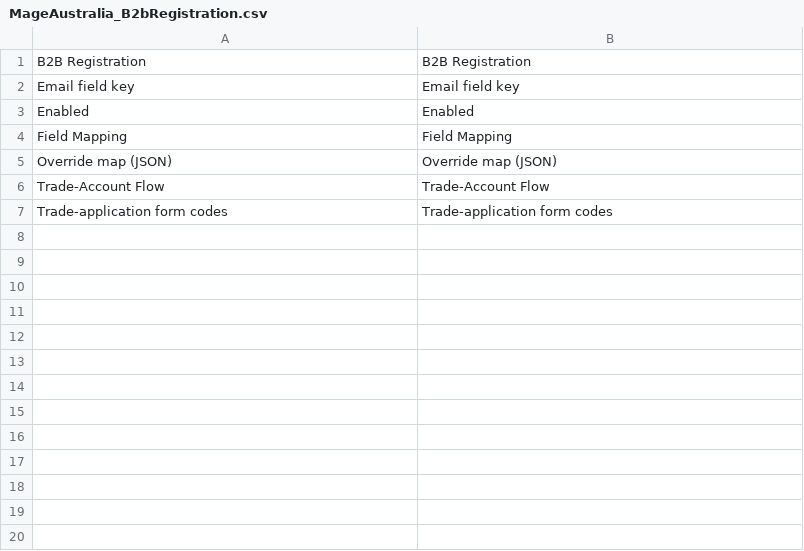
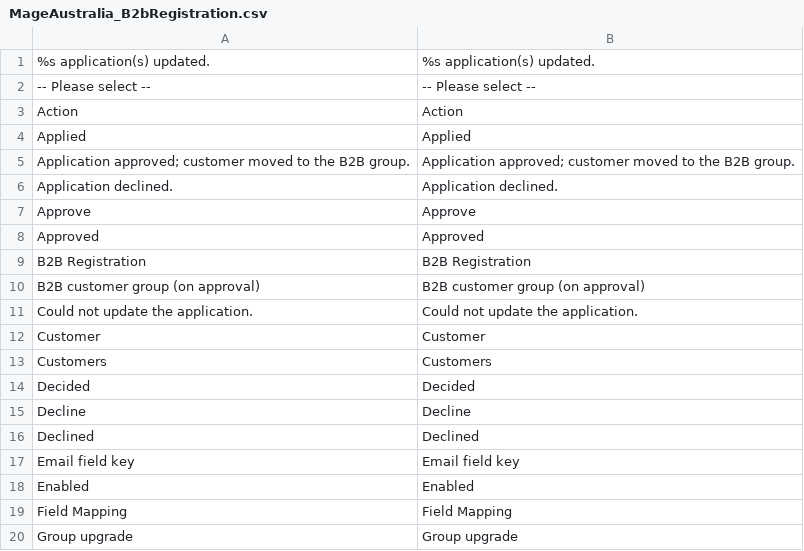
Before and after one commit to mageaustralia/maho-module-b2b-registration, a CSV file: app/locale/en_US/MageAustralia_B2bRegistration.csv, drawn as a sheet; only a part is shown; the shorter side is filled out with more unchanged rows; the diff covers the shown part only; the diff names each change by its address in the sheet, - before the commit and + after, or states it on an @@ line.

Commit message:
v1.1: B2B tier-upgrade pathway + Trade Applications admin
Serve B2C normally with a pathway to a B2B channel:
- An existing customer's trade-form submission becomes a tier-upgrade request
  (resolved by submission customer_id or email match) - their login and group
  are untouched; they keep shopping as retail until approved.
- A new prospect still becomes a pending account (Model A).
- New b2b_application table tracks pending/approved/declined; a dedicated
  Customers > Trade Applications grid approves/declines (single + bulk).
- Approving assigns the configured B2B customer group (and opens a new-prospect
  account via customer-approval); fires b2bregistration_group_assigned.
- Off by default; config: enabled, trade form codes, B2B group, field mapping.

```diff
--- a/app/locale/en_US/MageAustralia_B2bRegistration.csv
+++ b/app/locale/en_US/MageAustralia_B2bRegistration.csv
+row 1: %s application(s) updated. | %s application(s) updated.
+row 2: -- Please select -- | -- Please select --
+row 3: Action | Action
+row 4: Applied | Applied
+row 5: Application approved; customer moved to the B2B group. | Application approved; customer moved to the B2B group.
+row 6: Application declined. | Application declined.
+row 7: Approve | Approve
+row 8: Approved | Approved
+row 10: B2B customer group (on approval) | B2B customer group (on approval)
+row 11: Could not update the application. | Could not update the application.
+row 12: Customer | Customer
+row 13: Customers | Customers
+row 14: Decided | Decided
+row 15: Decline | Decline
+row 16: Declined | Declined
+row 20: Group upgrade | Group upgrade
```
Also changed, not shown: 10 added rows elsewhere in this file, 15 other files.
